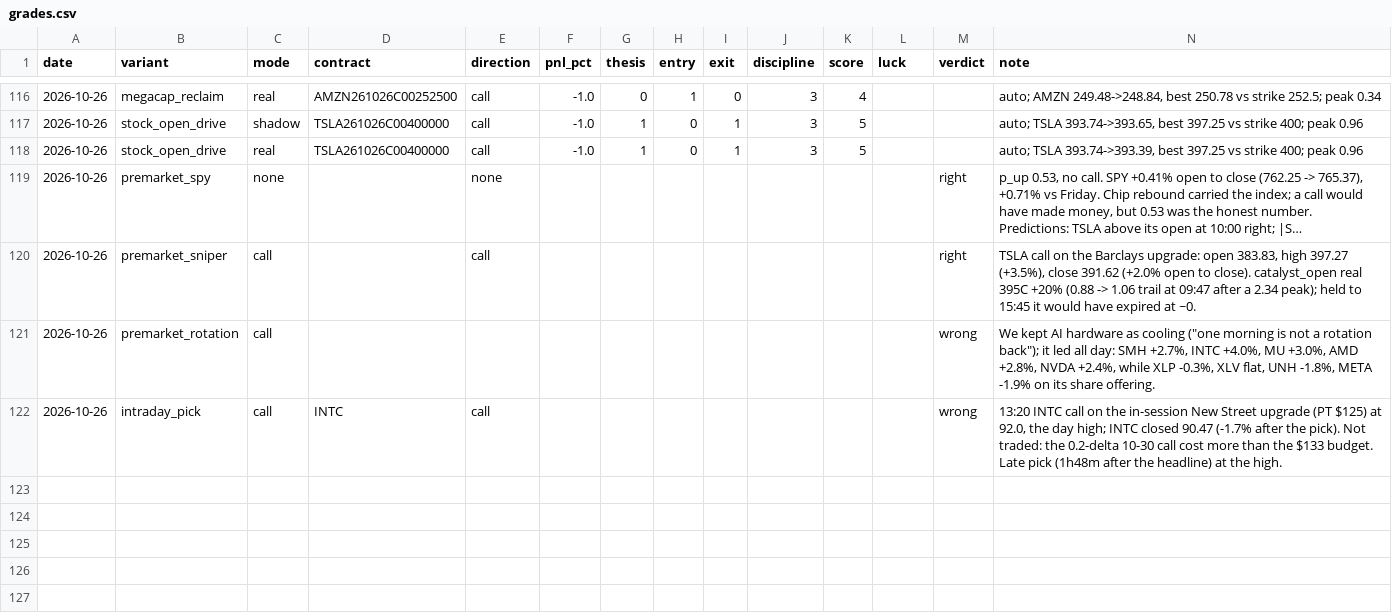
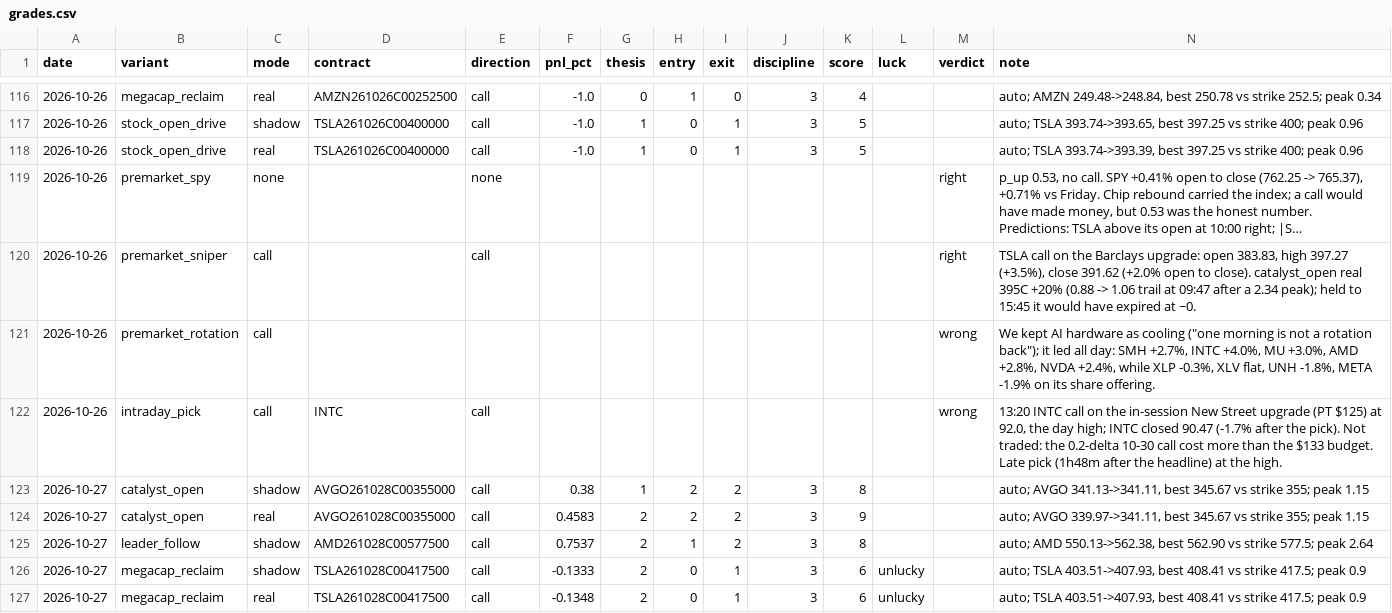
Before and after one commit to Cao-YMGG/Zero-or-Hero, a CSV file: journal/grades.csv, drawn as a sheet; only a part is shown, gaps mark what is left out; long unchanged cells end in ….

```diff
--- a/journal/grades.csv
+++ b/journal/grades.csv
@@ -122 +122,6 @@ date,variant,mode,contract,direction,pnl_pct,thesis,entry,exit,discipline,score,
 2026-10-26,intraday_pick,call,INTC,call,,,,,,,,wrong,"13:20 INTC call on the in-session New Street upgrade (PT $125) at 92.0, the day high; INTC closed 90.47 (-1.7% after the pick). Not traded: the 0.2-delta 10-30 call cost more than the $133 budget. Late pick (1h48m after the headline) at the high."
+2026-10-27,catalyst_open,shadow,AVGO261028C00355000,call,0.38,1,2,2,3,8,,,"auto; AVGO 341.13->341.11, best 345.67 vs strike 355; peak 1.15"
+2026-10-27,catalyst_open,real,AVGO261028C00355000,call,0.4583,2,2,2,3,9,,,"auto; AVGO 339.97->341.11, best 345.67 vs strike 355; peak 1.15"
+2026-10-27,leader_follow,shadow,AMD261028C00577500,call,0.7537,2,1,2,3,8,,,"auto; AMD 550.13->562.38, best 562.90 vs strike 577.5; peak 2.64"
+2026-10-27,megacap_reclaim,shadow,TSLA261028C00417500,call,-0.1333,2,0,1,3,6,unlucky,,"auto; TSLA 403.51->407.93, best 408.41 vs strike 417.5; peak 0.9"
+2026-10-27,megacap_reclaim,real,TSLA261028C00417500,call,-0.1348,2,0,1,3,6,unlucky,,"auto; TSLA 403.51->407.93, best 408.41 vs strike 417.5; peak 0.9"
```
Also changed, not shown: journal/equity.csv, journal/exits.csv, 6 other files.
